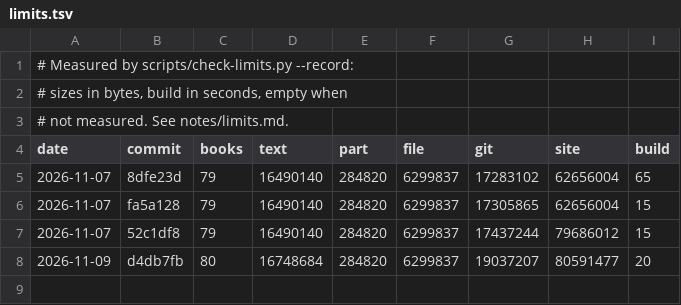
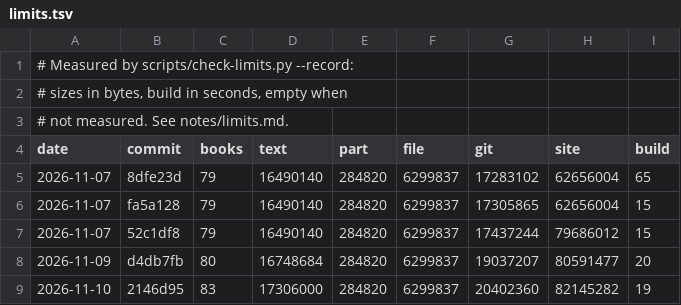
Before and after one commit to serjhnn/nx-gir, a TSV file: notes/limits.tsv, drawn as a sheet; the diff names each change by its address in the sheet, - before the commit and + after, or states it on an @@ line.

```diff
--- a/notes/limits.tsv
+++ b/notes/limits.tsv
+row 9: 2026-11-10 | 2146d95 | 83 | 17306000 | 284820 | 6299837 | 20402360 | 82145282 | 19
```
Also changed, not shown: 1 other file.
